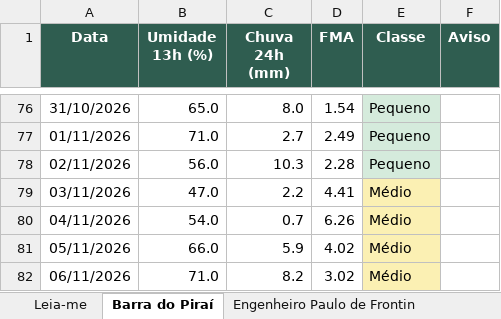
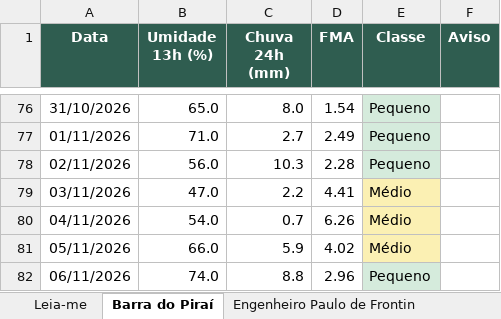
Before and after one commit to kovalsykib/painel-fma, an Excel workbook: docs/historico_fma.xlsx, sheet Barra do Piraí, drawn as a sheet; only a part is shown, gaps mark what is left out; values as stored, in another font and other column widths than the file's, no borders; the diff names each change by its address in the sheet, - before the commit and + after, or states it on an @@ line.

```diff
--- a/docs/historico_fma.xlsx (sheet Barra do Piraí)
+++ b/docs/historico_fma.xlsx (sheet Barra do Piraí)
-B82 (Umidade 13h (%)): 71.0
+B82 (Umidade 13h (%)): 74.0
-C82 (Chuva 24h (mm)): 8.2
+C82 (Chuva 24h (mm)): 8.8
-D82 (FMA): 3.02
+D82 (FMA): 2.96
-E82 (Classe): Médio
+E82 (Classe): Pequeno
-E82 fill: #FBF0B3
+E82 fill: #D5EBDC
```
Also changed, not shown: sheet Vassouras, sheet Rio de Janeiro, sheet Piraí, sheet Rio Claro, sheet Engenheiro Paulo de Frontin, sheet Mendes, 9 more sheets, 33 other files.
